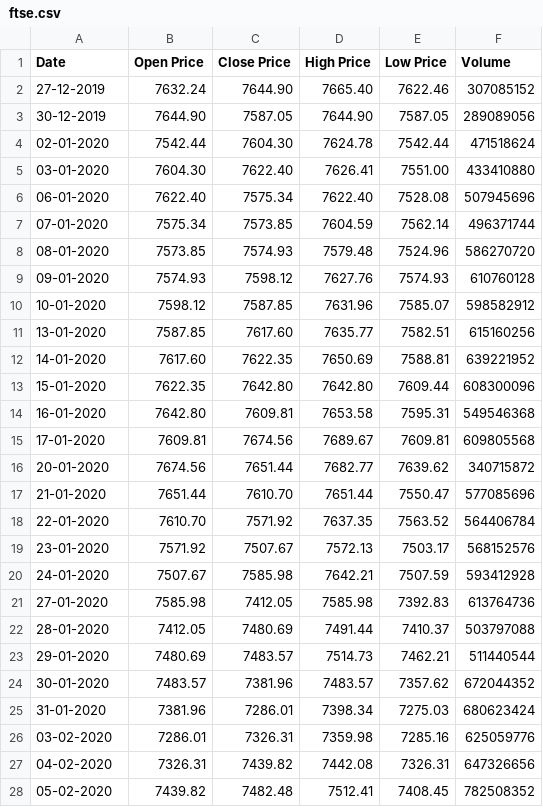
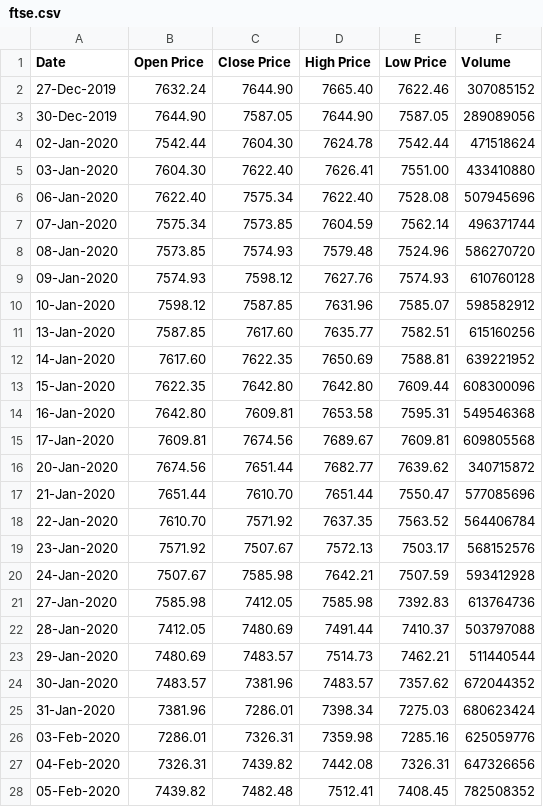
Before and after one commit to fznsakib/covidology, a CSV file: data/ftse.csv, drawn as a sheet; only a part is shown; the diff covers the shown part only.

Commit message:
Update FTSE data

```diff
--- a/data/ftse.csv
+++ b/data/ftse.csv
@@ -1,28 +1,28 @@
 Date,Open Price,Close Price,High Price,Low Price,Volume
-27-12-2019,7632.24,7644.90,7665.40,7622.46,307085152
-30-12-2019,7644.90,7587.05,7644.90,7587.05,289089056
-02-01-2020,7542.44,7604.30,7624.78,7542.44,471518624
-03-01-2020,7604.30,7622.40,7626.41,7551.00,433410880
-06-01-2020,7622.40,7575.34,7622.40,7528.08,507945696
-07-01-2020,7575.34,7573.85,7604.59,7562.14,496371744
-08-01-2020,7573.85,7574.93,7579.48,7524.96,586270720
-09-01-2020,7574.93,7598.12,7627.76,7574.93,610760128
-10-01-2020,7598.12,7587.85,7631.96,7585.07,598582912
-13-01-2020,7587.85,7617.60,7635.77,7582.51,615160256
-14-01-2020,7617.60,7622.35,7650.69,7588.81,639221952
-15-01-2020,7622.35,7642.80,7642.80,7609.44,608300096
-16-01-2020,7642.80,7609.81,7653.58,7595.31,549546368
-17-01-2020,7609.81,7674.56,7689.67,7609.81,609805568
-20-01-2020,7674.56,7651.44,7682.77,7639.62,340715872
-21-01-2020,7651.44,7610.70,7651.44,7550.47,577085696
-22-01-2020,7610.70,7571.92,7637.35,7563.52,564406784
-23-01-2020,7571.92,7507.67,7572.13,7503.17,568152576
-24-01-2020,7507.67,7585.98,7642.21,7507.59,593412928
-27-01-2020,7585.98,7412.05,7585.98,7392.83,613764736
-28-01-2020,7412.05,7480.69,7491.44,7410.37,503797088
-29-01-2020,7480.69,7483.57,7514.73,7462.21,511440544
-30-01-2020,7483.57,7381.96,7483.57,7357.62,672044352
-31-01-2020,7381.96,7286.01,7398.34,7275.03,680623424
-03-02-2020,7286.01,7326.31,7359.98,7285.16,625059776
-04-02-2020,7326.31,7439.82,7442.08,7326.31,647326656
-05-02-2020,7439.82,7482.48,7512.41,7408.45,782508352
+27-Dec-2019,7632.24,7644.90,7665.40,7622.46,307085152
+30-Dec-2019,7644.90,7587.05,7644.90,7587.05,289089056
+02-Jan-2020,7542.44,7604.30,7624.78,7542.44,471518624
+03-Jan-2020,7604.30,7622.40,7626.41,7551.00,433410880
+06-Jan-2020,7622.40,7575.34,7622.40,7528.08,507945696
+07-Jan-2020,7575.34,7573.85,7604.59,7562.14,496371744
+08-Jan-2020,7573.85,7574.93,7579.48,7524.96,586270720
+09-Jan-2020,7574.93,7598.12,7627.76,7574.93,610760128
+10-Jan-2020,7598.12,7587.85,7631.96,7585.07,598582912
+13-Jan-2020,7587.85,7617.60,7635.77,7582.51,615160256
+14-Jan-2020,7617.60,7622.35,7650.69,7588.81,639221952
+15-Jan-2020,7622.35,7642.80,7642.80,7609.44,608300096
+16-Jan-2020,7642.80,7609.81,7653.58,7595.31,549546368
+17-Jan-2020,7609.81,7674.56,7689.67,7609.81,609805568
+20-Jan-2020,7674.56,7651.44,7682.77,7639.62,340715872
+21-Jan-2020,7651.44,7610.70,7651.44,7550.47,577085696
+22-Jan-2020,7610.70,7571.92,7637.35,7563.52,564406784
+23-Jan-2020,7571.92,7507.67,7572.13,7503.17,568152576
+24-Jan-2020,7507.67,7585.98,7642.21,7507.59,593412928
+27-Jan-2020,7585.98,7412.05,7585.98,7392.83,613764736
+28-Jan-2020,7412.05,7480.69,7491.44,7410.37,503797088
+29-Jan-2020,7480.69,7483.57,7514.73,7462.21,511440544
+30-Jan-2020,7483.57,7381.96,7483.57,7357.62,672044352
+31-Jan-2020,7381.96,7286.01,7398.34,7275.03,680623424
+03-Feb-2020,7286.01,7326.31,7359.98,7285.16,625059776
+04-Feb-2020,7326.31,7439.82,7442.08,7326.31,647326656
+05-Feb-2020,7439.82,7482.48,7512.41,7408.45,782508352
```
Also changed, not shown: 8 added rows and 27 edited cells elsewhere in this file.
